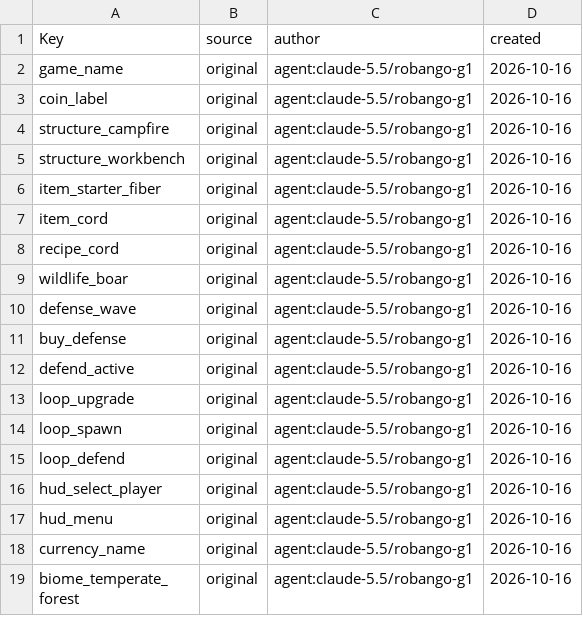
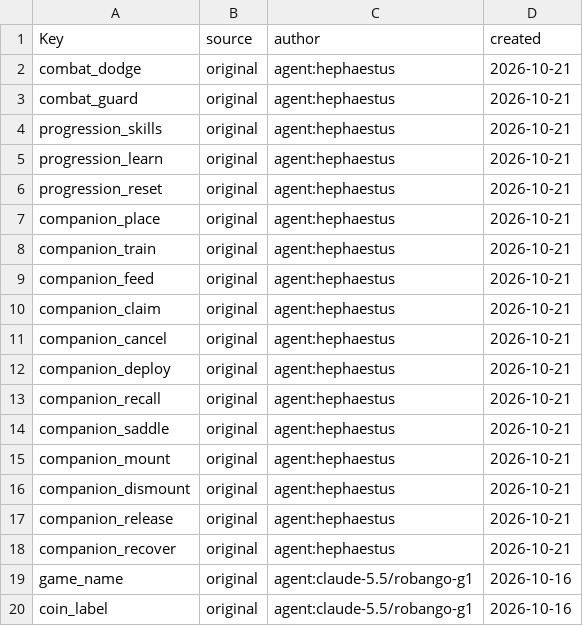
Before and after one commit to Indosaram/roblox_forge, a CSV file: games/robango-island/locale/provenance.csv, drawn as a sheet; only a part is shown; the shorter side is filled out with more unchanged rows; the diff names each change by its address in the sheet, - before the commit and + after, or states it on an @@ line.

```diff
--- a/games/robango-island/locale/provenance.csv
+++ b/games/robango-island/locale/provenance.csv
+row 2: combat_dodge | original | agent:hephaestus | 2026-10-21
+row 3: combat_guard | original | agent:hephaestus | 2026-10-21
+row 4: progression_skills | original | agent:hephaestus | 2026-10-21
+row 5: progression_learn | original | agent:hephaestus | 2026-10-21
+row 6: progression_reset | original | agent:hephaestus | 2026-10-21
+row 7: companion_place | original | agent:hephaestus | 2026-10-21
+row 8: companion_train | original | agent:hephaestus | 2026-10-21
+row 9: companion_feed | original | agent:hephaestus | 2026-10-21
+row 10: companion_claim | original | agent:hephaestus | 2026-10-21
+row 11: companion_cancel | original | agent:hephaestus | 2026-10-21
+row 12: companion_deploy | original | agent:hephaestus | 2026-10-21
+row 13: companion_recall | original | agent:hephaestus | 2026-10-21
+row 14: companion_saddle | original | agent:hephaestus | 2026-10-21
+row 15: companion_mount | original | agent:hephaestus | 2026-10-21
+row 16: companion_dismount | original | agent:hephaestus | 2026-10-21
+row 17: companion_release | original | agent:hephaestus | 2026-10-21
+row 18: companion_recover | original | agent:hephaestus | 2026-10-21
```
Also changed, not shown: games/robango-island/locale/strings.csv, 57 other files.
